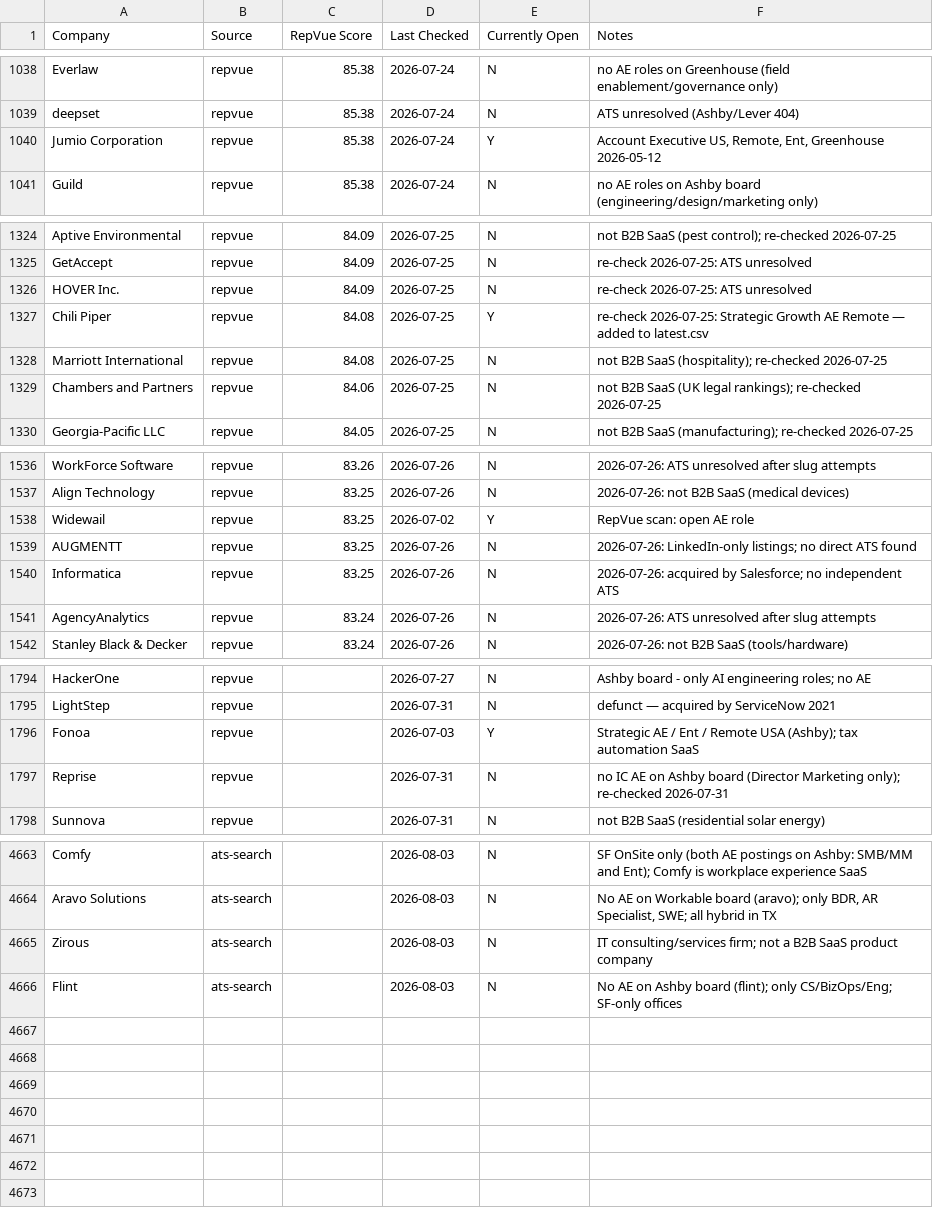
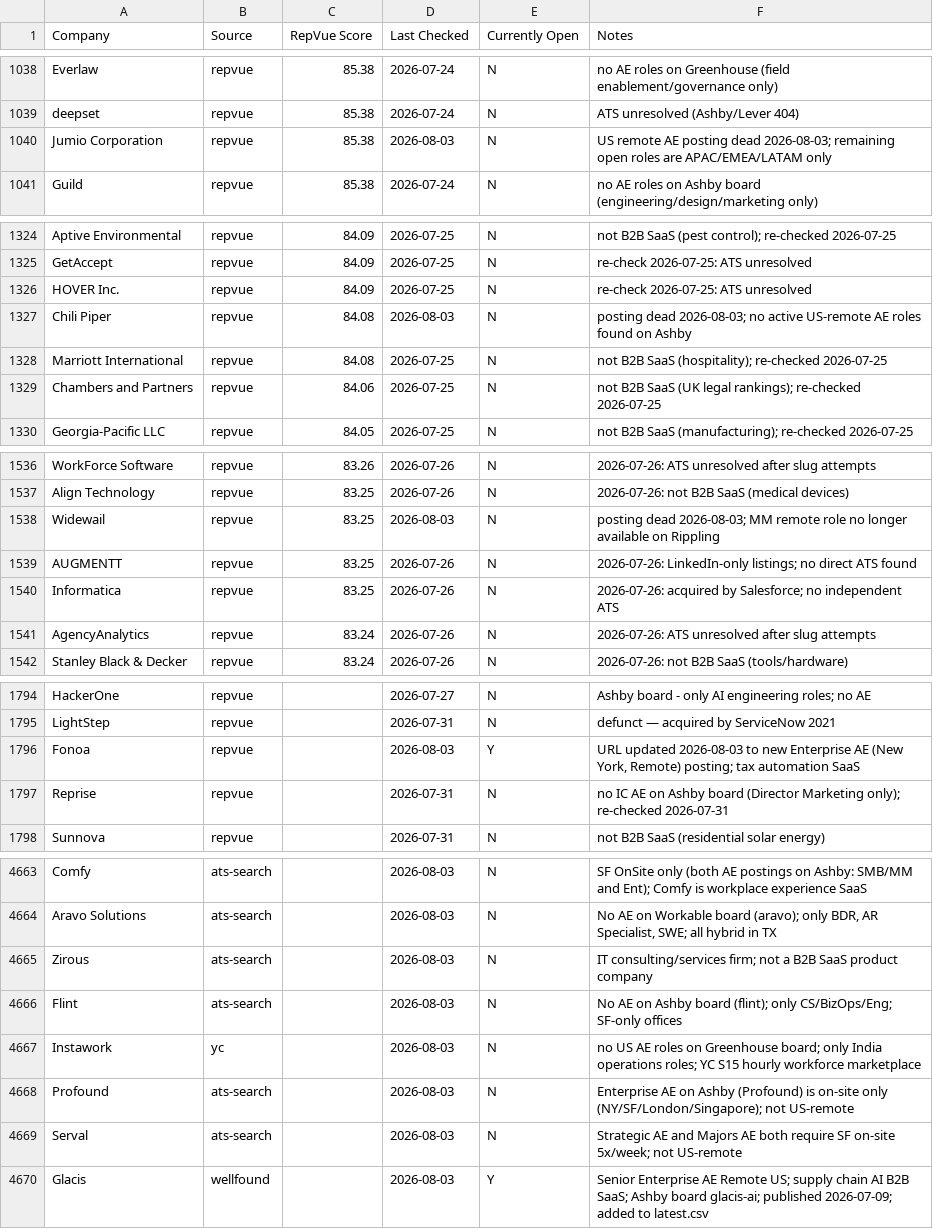
Before and after one commit to eric-hastie/remote-ae-job-hunt, a CSV file: data/claude_universe.csv, drawn as a sheet; only a part is shown, gaps mark what is left out; the diff covers the shown part only.

```diff
--- a/data/claude_universe.csv
+++ b/data/claude_universe.csv
@@ -1039,3 +1039,3 @@ Everlaw,repvue,85.38,2026-07-24,N,no AE roles on Greenhouse (field enablement/go
 deepset,repvue,85.38,2026-07-24,N,ATS unresolved (Ashby/Lever 404)
-Jumio Corporation,repvue,85.38,2026-07-24,Y,"Account Executive US, Remote, Ent, Greenhouse 2026-05-12"
+Jumio Corporation,repvue,85.38,2026-08-03,N,"US remote AE posting dead 2026-08-03; remaining open roles are APAC/EMEA/LATAM only"
 Guild,repvue,85.38,2026-07-24,N,no AE roles on Ashby board (engineering/design/marketing only)
@@ -1326,3 +1326,3 @@ GetAccept,repvue,84.09,2026-07-25,N,re-check 2026-07-25: ATS unresolved
 HOVER Inc.,repvue,84.09,2026-07-25,N,re-check 2026-07-25: ATS unresolved
-Chili Piper,repvue,84.08,2026-07-25,Y,re-check 2026-07-25: Strategic Growth AE Remote — added to latest.csv
+Chili Piper,repvue,84.08,2026-08-03,N,"posting dead 2026-08-03; no active US-remote AE roles found on Ashby"
 Marriott International,repvue,84.08,2026-07-25,N,not B2B SaaS (hospitality); re-checked 2026-07-25
@@ -1537,3 +1537,3 @@ WorkForce Software,repvue,83.26,2026-07-26,N,2026-07-26: ATS unresolved after sl
 Align Technology,repvue,83.25,2026-07-26,N,2026-07-26: not B2B SaaS (medical devices)
-Widewail,repvue,83.25,2026-07-02,Y,RepVue scan: open AE role
+Widewail,repvue,83.25,2026-08-03,N,"posting dead 2026-08-03; MM remote role no longer available on Rippling"
 AUGMENTT,repvue,83.25,2026-07-26,N,2026-07-26: LinkedIn-only listings; no direct ATS found
@@ -1795,3 +1795,3 @@ HackerOne,repvue,,2026-07-27,N,Ashby board - only AI engineering roles; no AE
 LightStep,repvue,,2026-07-31,N,defunct — acquired by ServiceNow 2021
-Fonoa,repvue,,2026-07-03,Y,Strategic AE / Ent / Remote USA (Ashby); tax automation SaaS
+Fonoa,repvue,,2026-08-03,Y,"URL updated 2026-08-03 to new Enterprise AE (New York, Remote) posting; tax automation SaaS"
 Reprise,repvue,,2026-07-31,N,no IC AE on Ashby board (Director Marketing only); re-checked 2026-07-31
@@ -4666 +4666,5 @@ Zirous,ats-search,,2026-08-03,N,IT consulting/services firm; not a B2B SaaS prod
 Flint,ats-search,,2026-08-03,N,No AE on Ashby board (flint); only CS/BizOps/Eng; SF-only offices
+Instawork,yc,,2026-08-03,N,no US AE roles on Greenhouse board; only India operations roles; YC S15 hourly workforce marketplace
+Profound,ats-search,,2026-08-03,N,Enterprise AE on Ashby (Profound) is on-site only (NY/SF/London/Singapore); not US-remote
+Serval,ats-search,,2026-08-03,N,Strategic AE and Majors AE both require SF on-site 5x/week; not US-remote
+Glacis,wellfound,,2026-08-03,Y,Senior Enterprise AE Remote US; supply chain AI B2B SaaS; Ashby board glacis-ai; published 2026-07-09; added to latest.csv
```
Also changed, not shown: 2 edited cells elsewhere in this file, data/2026-08-03.csv, data/latest.csv, 4 other files.
